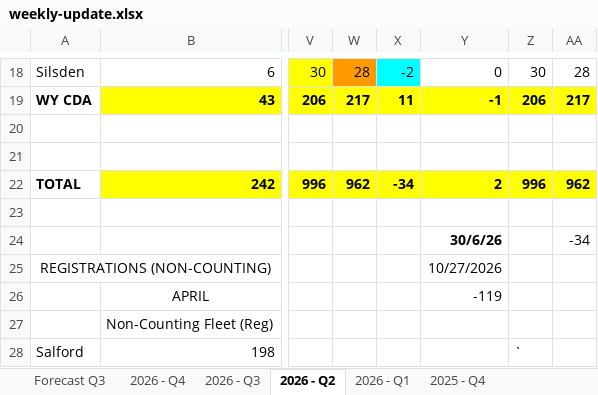
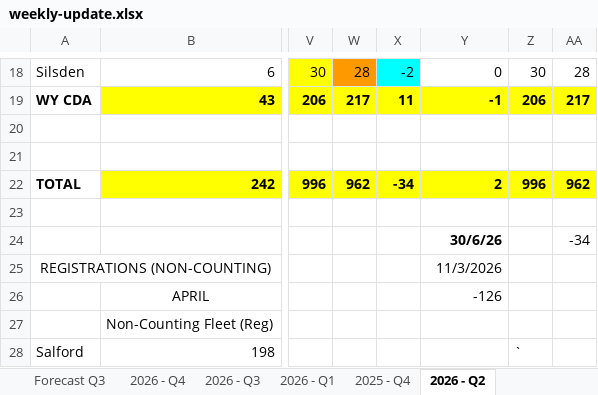
Before and after one commit to 6n8sz4dc2y-coder/Weekly-Update, an Excel workbook: weekly-update.xlsx, sheet 2026 - Q2, drawn as a sheet; only a part is shown, gaps mark what is left out; values as stored, in another font and other column widths than the file's, no borders; the diff names each change by its address in the sheet, - before the commit and + after, or states it on an @@ line.

```diff
--- a/weekly-update.xlsx (sheet 2026 - Q2)
+++ b/weekly-update.xlsx (sheet 2026 - Q2)
@@ sheet tab order changed: Forecast Q3 | 2026 - Q4 | 2026 - Q3 | 2026 - Q1 | 2025 - Q4 | 2026 - Q2 @@
-Y25: 10/27/2026
+Y25: 11/3/2026
-Y26: -119
+Y26: -126
```
Also changed, not shown: sheet 2026 - Q4, sheet 2026 - Q3, sheet 2025 - Q1, sheet 2026 - Q1, sheet 2025 - Q3, sheet 2025 - Q4, 1 more sheet, charts or pictures, order-bank.xlsx, 2 other files.
